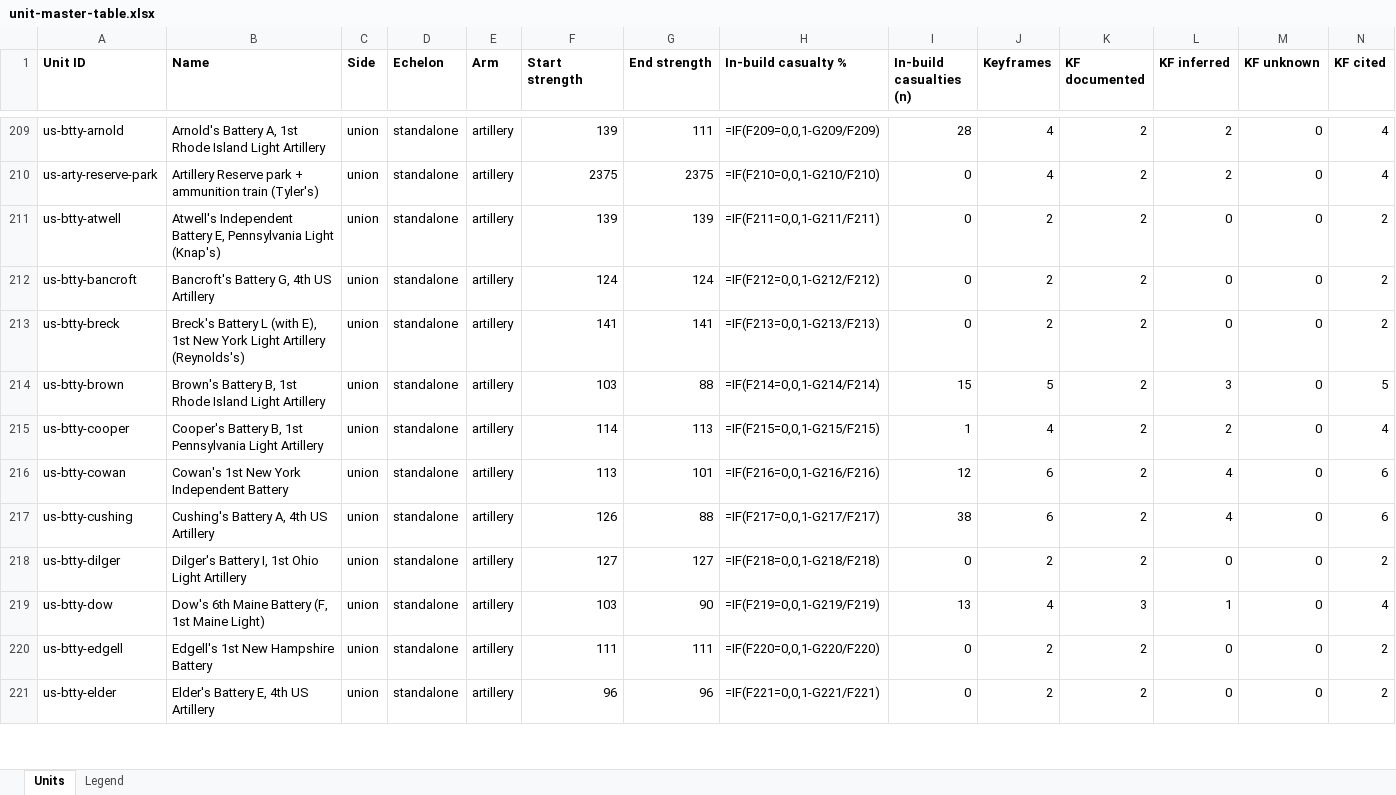
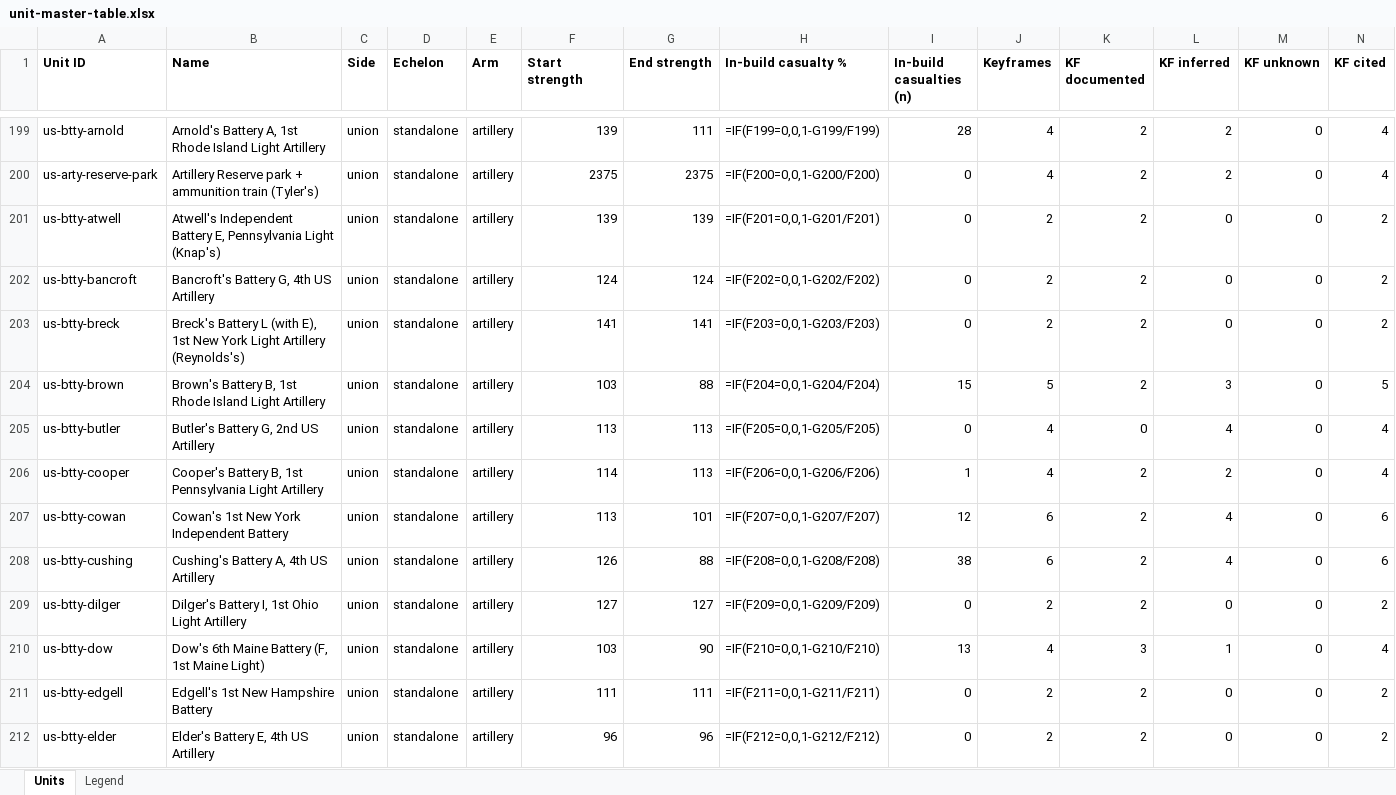
Before and after one commit to wam94/battle-atlas, an Excel workbook: docs/reconstruction/audit/unit-master-table.xlsx, sheet Units, drawn as a sheet; only a part is shown, gaps mark what is left out; values as stored, in another font and other column widths than the file's, no borders; formulas without a stored value are shown as written; addresses are those after the commit; rows hold the shown columns only; the diff covers the shown part only; the diff names each change by its address in the sheet, - before the commit and + after, or states it on an @@ line.

```diff
--- a/docs/reconstruction/audit/unit-master-table.xlsx (sheet Units)
+++ b/docs/reconstruction/audit/unit-master-table.xlsx (sheet Units)
-H199 (In-build casualty %): =IF(F209=0,0,1-G209/F209)
+H199 (In-build casualty %): =IF(F199=0,0,1-G199/F199)
-H200 (In-build casualty %): =IF(F210=0,0,1-G210/F210)
+H200 (In-build casualty %): =IF(F200=0,0,1-G200/F200)
-H201 (In-build casualty %): =IF(F211=0,0,1-G211/F211)
+H201 (In-build casualty %): =IF(F201=0,0,1-G201/F201)
-H202 (In-build casualty %): =IF(F212=0,0,1-G212/F212)
+H202 (In-build casualty %): =IF(F202=0,0,1-G202/F202)
-H203 (In-build casualty %): =IF(F213=0,0,1-G213/F213)
+H203 (In-build casualty %): =IF(F203=0,0,1-G203/F203)
-H204 (In-build casualty %): =IF(F214=0,0,1-G214/F214)
+H204 (In-build casualty %): =IF(F204=0,0,1-G204/F204)
+row 205: us-btty-butler | Butler's Battery G, 2nd US Artillery | union | standalone | artillery | 113 | 113 | =IF(F205=0,0,1-G205/F205) | 0 | 4 | 0 | 4 | 0 | 4
-H206 (In-build casualty %): =IF(F215=0,0,1-G215/F215)
+H206 (In-build casualty %): =IF(F206=0,0,1-G206/F206)
-H207 (In-build casualty %): =IF(F216=0,0,1-G216/F216)
+H207 (In-build casualty %): =IF(F207=0,0,1-G207/F207)
-H208 (In-build casualty %): =IF(F217=0,0,1-G217/F217)
+H208 (In-build casualty %): =IF(F208=0,0,1-G208/F208)
-H209 (In-build casualty %): =IF(F218=0,0,1-G218/F218)
+H209 (In-build casualty %): =IF(F209=0,0,1-G209/F209)
-H210 (In-build casualty %): =IF(F219=0,0,1-G219/F219)
+H210 (In-build casualty %): =IF(F210=0,0,1-G210/F210)
-H211 (In-build casualty %): =IF(F220=0,0,1-G220/F220)
+H211 (In-build casualty %): =IF(F211=0,0,1-G211/F211)
-H212 (In-build casualty %): =IF(F221=0,0,1-G221/F221)
+H212 (In-build casualty %): =IF(F212=0,0,1-G212/F212)
```
Also changed, not shown: 3 added rows, 13 removed rows and 124 edited cells elsewhere in this sheet, 47 other files.
